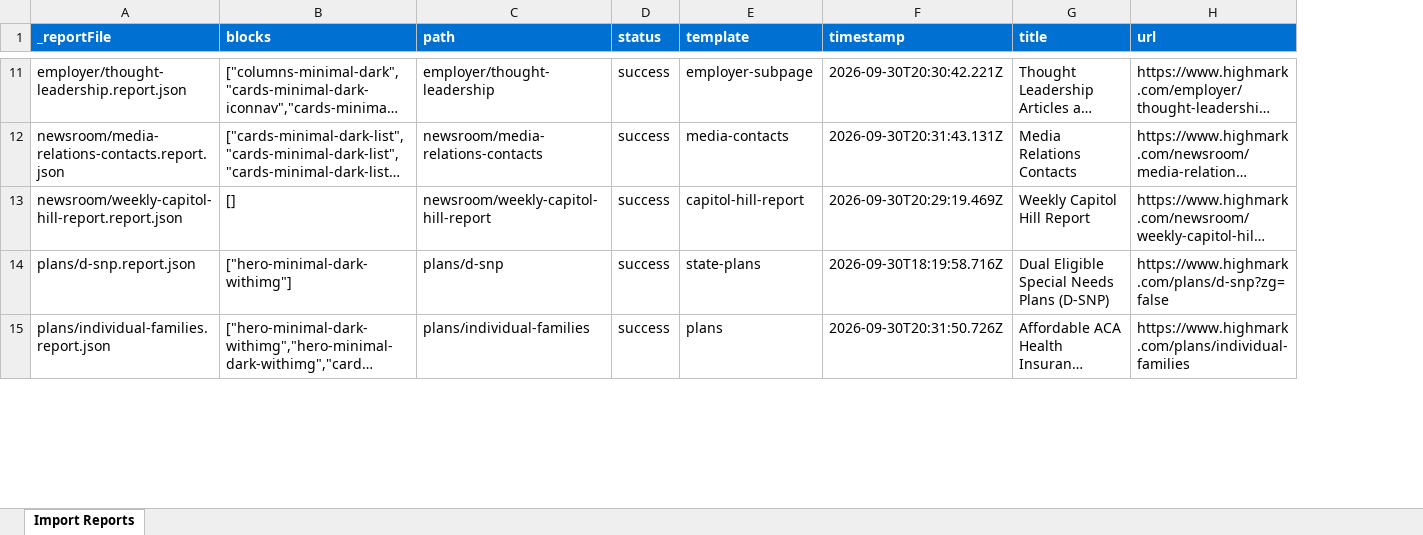
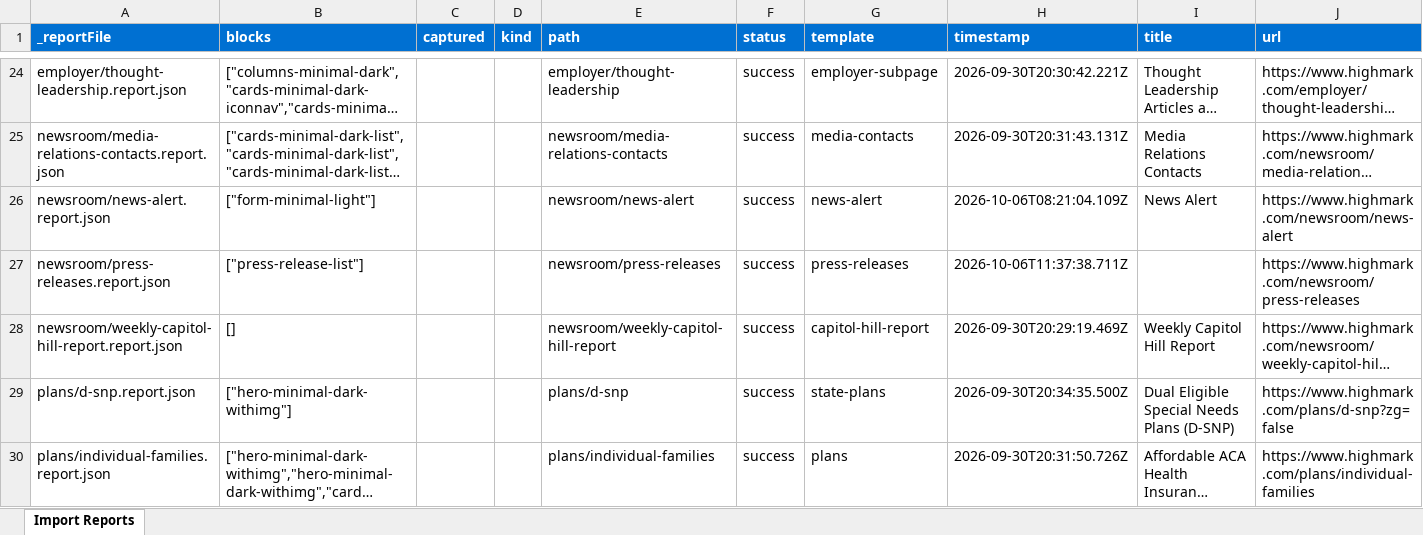
Before and after one commit to AdobeDrago/highmark, an Excel workbook: tools/importer/reports/import-sidebar-listing.report.xlsx, sheet Import Reports, drawn as a sheet; only a part is shown, gaps mark what is left out; long unchanged cells end in …; values as stored, in another font and other column widths than the file's, no borders; addresses are those after the commit; the diff covers the shown part only; the diff names each change by its address in the sheet, - before the commit and + after, or states it on an @@ line.

```diff
--- a/tools/importer/reports/import-sidebar-listing.report.xlsx (sheet Import Reports)
+++ b/tools/importer/reports/import-sidebar-listing.report.xlsx (sheet Import Reports)
+column C (captured), empty
+column D (kind), empty
+row 26: newsroom/news-alert.report.json | ["form-minimal-light"] |  |  | newsroom/news-alert | success | news-alert | 2026-10-06T08:21:04.109Z | News Alert | https://www.highmark.com/newsroom/news-alert
+row 27: newsroom/press-releases.report.json | ["press-release-list"] |  |  | newsroom/press-releases | success | press-releases | 2026-10-06T11:37:38.711Z |  | https://www.highmark.com/newsroom/press-releases
-H29 (timestamp): 2026-09-30T18:19:58.716Z
+H29 (timestamp): 2026-09-30T20:34:35.500Z
```
Also changed, not shown: 25 added rows and 62 edited cells elsewhere in this sheet, 38 other files.
